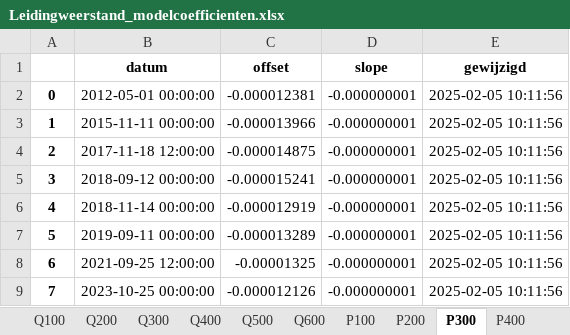
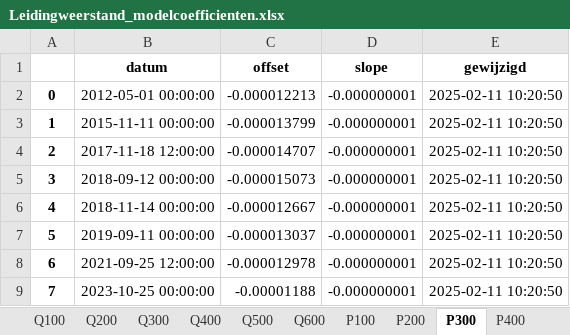
Before and after one commit to pwn-drinking-water-production/python-pwn-productiecapaciteit-infiltratiegebieden, an Excel workbook: productiecapaciteit/results/Leidingweerstand/Leidingweerstand_modelcoefficienten.xlsx, sheet P300, drawn as a sheet; values as stored, in another font and other column widths than the file's, no borders; the diff names each change by its address in the sheet, - before the commit and + after, or states it on an @@ line.

Commit message:
Recalculated the leidingweerstand with new pt10 offsets

```diff
--- a/productiecapaciteit/results/Leidingweerstand/Leidingweerstand_modelcoefficienten.xlsx (sheet P300)
+++ b/productiecapaciteit/results/Leidingweerstand/Leidingweerstand_modelcoefficienten.xlsx (sheet P300)
-C2 (offset): -0.000012381
+C2 (offset): -0.000012213
-E2:E9 (gewijzigd): 2025-02-05 10:11:56
+E2:E9 (gewijzigd): 2025-02-11 10:20:50
-C3 (offset): -0.000013966
+C3 (offset): -0.000013799
-C4 (offset): -0.000014875
+C4 (offset): -0.000014707
-C5 (offset): -0.000015241
+C5 (offset): -0.000015073
-C6 (offset): -0.000012919
+C6 (offset): -0.000012667
-C7 (offset): -0.000013289
+C7 (offset): -0.000013037
-C8 (offset): -0.00001325
+C8 (offset): -0.000012978
-C9 (offset): -0.000012126
+C9 (offset): -0.00001188
```
Also changed, not shown: sheet IK103, sheet P200, sheet Q200, sheet Q600, sheet IK95, sheet Q300, 17 more sheets, 40 other files.
